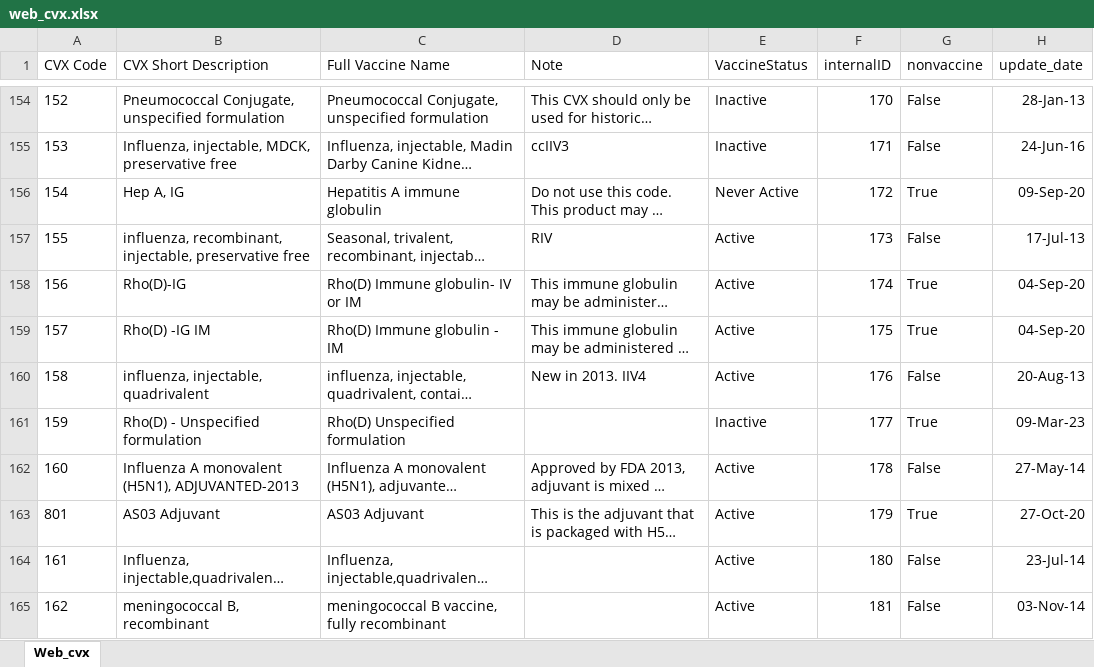
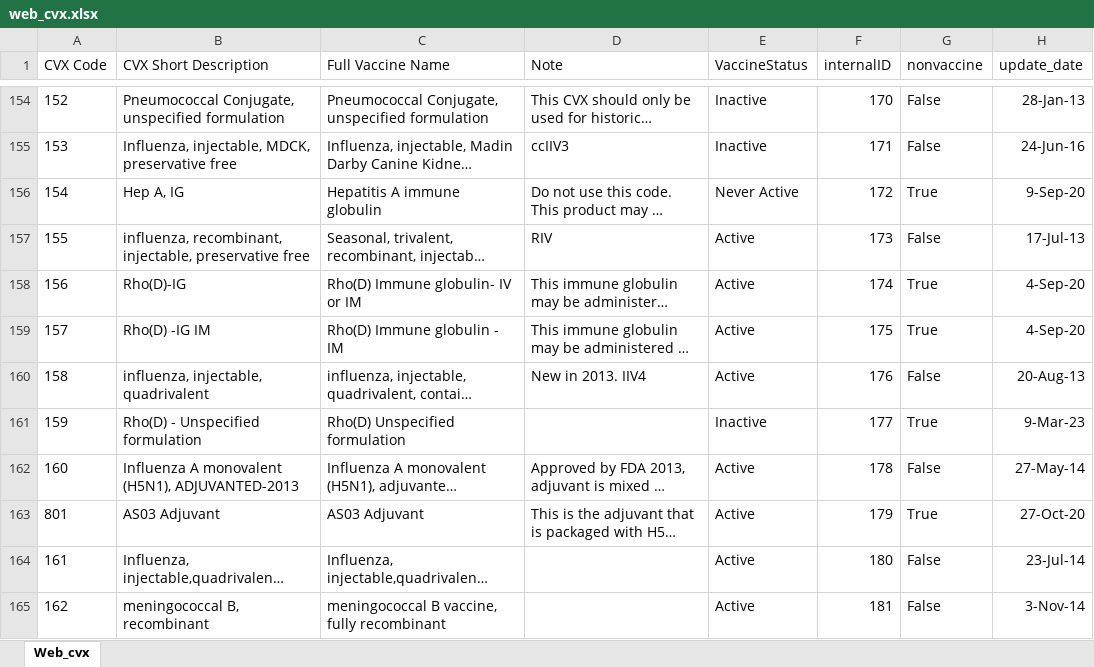
Before and after one commit to usnistgov/fits-webapp, an Excel workbook: cds-tcamt/cds-tcamt-controller/src/main/resources/codeset/web_cvx.xlsx, sheet Web_cvx, drawn as a sheet; only a part is shown, gaps mark what is left out; long unchanged cells end in …; values as stored, in another font and other column widths than the file's, no borders; table styles not drawn; the diff covers the shown part only; the diff names each change by its address in the sheet, - before the commit and + after, or states it on an @@ line.

```diff
--- a/cds-tcamt/cds-tcamt-controller/src/main/resources/codeset/web_cvx.xlsx (sheet Web_cvx)
+++ b/cds-tcamt/cds-tcamt-controller/src/main/resources/codeset/web_cvx.xlsx (sheet Web_cvx)
-H156 (update_date): 09-Sep-20
+H156 (update_date): 9-Sep-20
-H158:H159 (update_date): 04-Sep-20
+H158:H159 (update_date): 4-Sep-20
-H161 (update_date): 09-Mar-23
+H161 (update_date): 9-Mar-23
-H165 (update_date): 03-Nov-14
+H165 (update_date): 3-Nov-14
```
Also changed, not shown: 3 added rows, 1 removed row and 72 edited cells elsewhere in this sheet, cds-tcamt/cds-tcamt-controller/src/main/resources/codeset/web_mvx.xlsx, cds-tcamt/cds-tcamt-controller/src/main/resources/codeset/web_tradename.xlsx, 4 other files.
